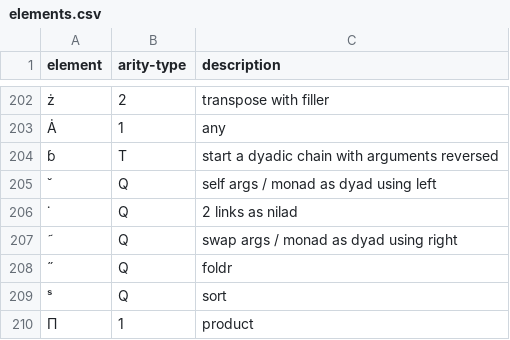
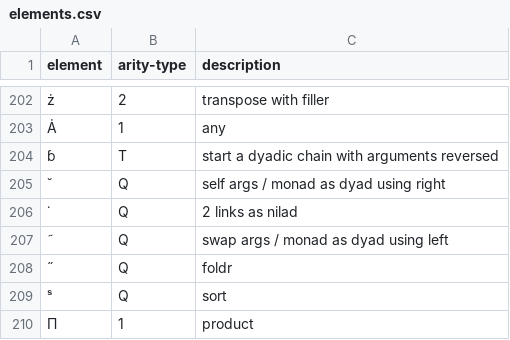
Before and after one commit to zoomlogo/flax, a CSV file: docs/elements.csv, drawn as a sheet; only a part is shown, gaps mark what is left out.

```diff
--- a/docs/elements.csv
+++ b/docs/elements.csv
@@ -204,5 +204,5 @@
 "ɓ","T","start a dyadic chain with arguments reversed"
-"˘","Q","self args / monad as dyad using left"
+"˘","Q","self args / monad as dyad using right"
 "˙","Q","2 links as nilad"
-"˜","Q","swap args / monad as dyad using right"
+"˜","Q","swap args / monad as dyad using left"
 "˝","Q","foldr"
```
Also changed, not shown: 2 other files.
